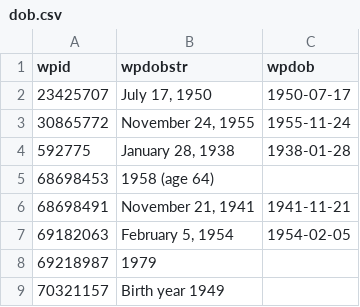
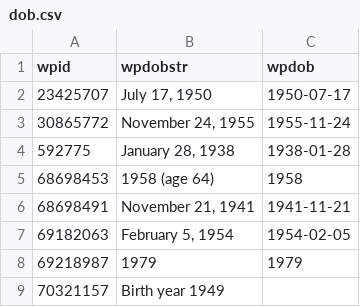
Before and after one commit to every-politician-scrapers/lebanon, a CSV file: enwiki/dob.csv, drawn as a sheet.

Commit message:
handle more infobox DOB formats

```diff
--- a/enwiki/dob.csv
+++ b/enwiki/dob.csv
@@ -4,6 +4,6 @@ wpid,wpdobstr,wpdob
 592775,"January 28, 1938",1938-01-28
-68698453,1958 (age 64),
+68698453,1958 (age 64),1958
 68698491,"November 21, 1941",1941-11-21
 69182063,"February 5, 1954",1954-02-05
-69218987,1979,
+69218987,1979,1979
 70321157,Birth year 1949,
```
